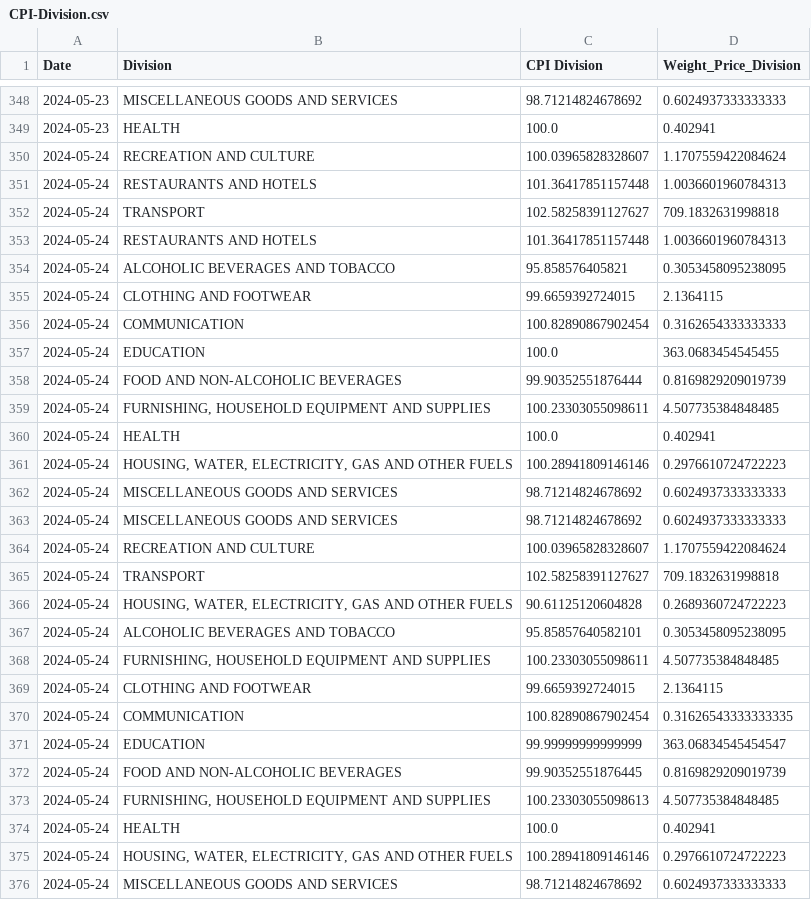
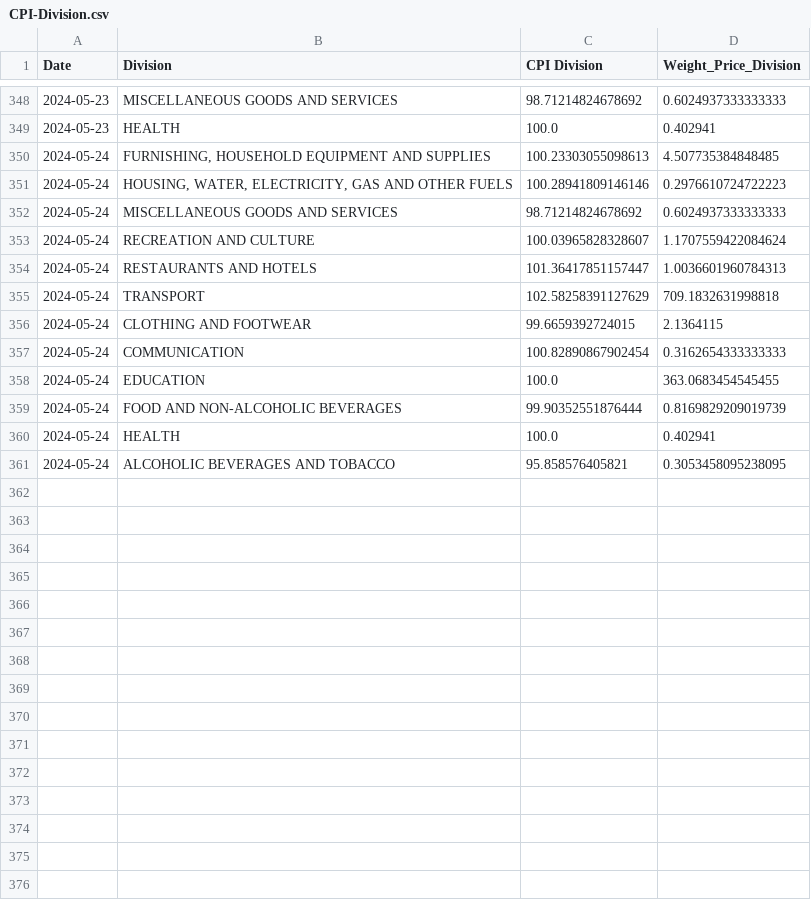
Before and after one commit to kvitalis/CyBPP, a CSV file: Results/CPI-Division.csv, drawn as a sheet; only a part is shown, gaps mark what is left out; the shorter side is filled out with more unchanged rows.

Commit message:
Update CPI-Division.csv

```diff
--- a/Results/CPI-Division.csv
+++ b/Results/CPI-Division.csv
@@ -349,27 +349,3 @@ Date,Division,CPI Division,Weight_Price_Division
 2024-05-23,HEALTH,100.0,0.402941
-2024-05-24,RECREATION AND CULTURE,100.03965828328607,1.1707559422084624
-2024-05-24,RESTAURANTS AND HOTELS,101.36417851157448,1.0036601960784313
-2024-05-24,TRANSPORT,102.58258391127627,709.1832631998818
-2024-05-24,RESTAURANTS AND HOTELS,101.36417851157448,1.0036601960784313
-2024-05-24,ALCOHOLIC BEVERAGES AND TOBACCO,95.858576405821,0.3053458095238095
-2024-05-24,CLOTHING AND FOOTWEAR,99.6659392724015,2.1364115
-2024-05-24,COMMUNICATION,100.82890867902454,0.3162654333333333
-2024-05-24,EDUCATION,100.0,363.0683454545455
-2024-05-24,FOOD AND NON-ALCOHOLIC BEVERAGES,99.90352551876444,0.8169829209019739
-2024-05-24,"FURNISHING, HOUSEHOLD EQUIPMENT AND SUPPLIES ",100.23303055098611,4.507735384848485
-2024-05-24,HEALTH,100.0,0.402941
-2024-05-24,"HOUSING, WATER, ELECTRICITY, GAS AND OTHER FUELS",100.28941809146146,0.2976610724722223
-2024-05-24,MISCELLANEOUS GOODS AND SERVICES,98.71214824678692,0.6024937333333333
-2024-05-24,MISCELLANEOUS GOODS AND SERVICES,98.71214824678692,0.6024937333333333
-2024-05-24,RECREATION AND CULTURE,100.03965828328607,1.1707559422084624
-2024-05-24,TRANSPORT,102.58258391127627,709.1832631998818
-2024-05-24,"HOUSING, WATER, ELECTRICITY, GAS AND OTHER FUELS",90.61125120604828,0.2689360724722223
-2024-05-24,ALCOHOLIC BEVERAGES AND TOBACCO,95.85857640582101,0.3053458095238095
-2024-05-24,"FURNISHING, HOUSEHOLD EQUIPMENT AND SUPPLIES ",100.23303055098611,4.507735384848485
-2024-05-24,CLOTHING AND FOOTWEAR,99.6659392724015,2.1364115
-2024-05-24,COMMUNICATION,100.82890867902454,0.31626543333333335
-2024-05-24,EDUCATION,99.99999999999999,363.06834545454547
-2024-05-24,FOOD AND NON-ALCOHOLIC BEVERAGES,99.90352551876445,0.8169829209019739
 2024-05-24,"FURNISHING, HOUSEHOLD EQUIPMENT AND SUPPLIES ",100.23303055098613,4.507735384848485
-2024-05-24,HEALTH,100.0,0.402941
 2024-05-24,"HOUSING, WATER, ELECTRICITY, GAS AND OTHER FUELS",100.28941809146146,0.2976610724722223
```
